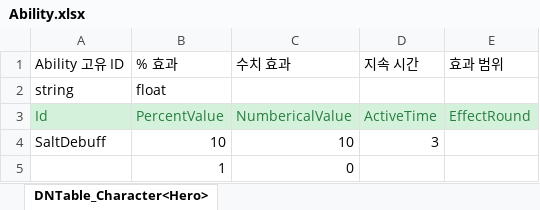
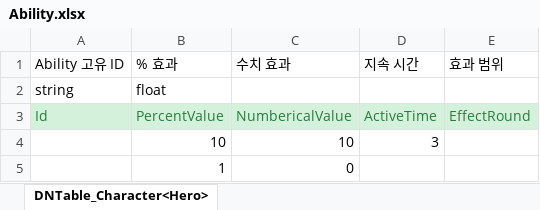
Before and after one commit to MinHyeo/Fantastic4, an Excel workbook: JsonConverter/ExcelFiles/Ability.xlsx, sheet DNTable_Character<Hero>, drawn as a sheet; values as stored, in another font and other column widths than the file's, no borders; the diff names each change by its address in the sheet, - before the commit and + after, or states it on an @@ line.

```diff
--- a/JsonConverter/ExcelFiles/Ability.xlsx (sheet DNTable_Character<Hero>)
+++ b/JsonConverter/ExcelFiles/Ability.xlsx (sheet DNTable_Character<Hero>)
-A4: SaltDebuff
+A4: (empty)
```
Also changed, not shown: JsonConverter/ExcelFiles/Tower.xlsx, 2 other files.
